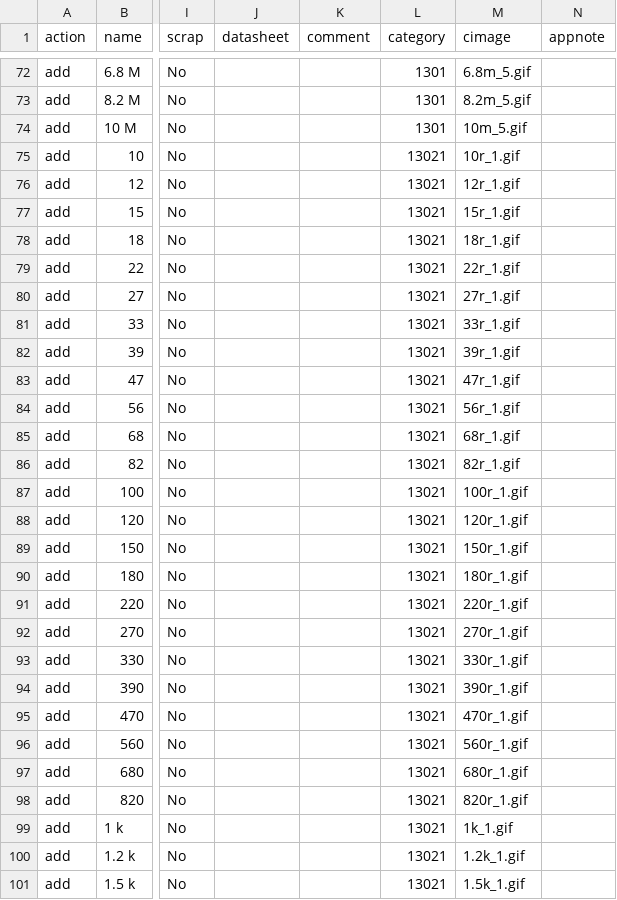
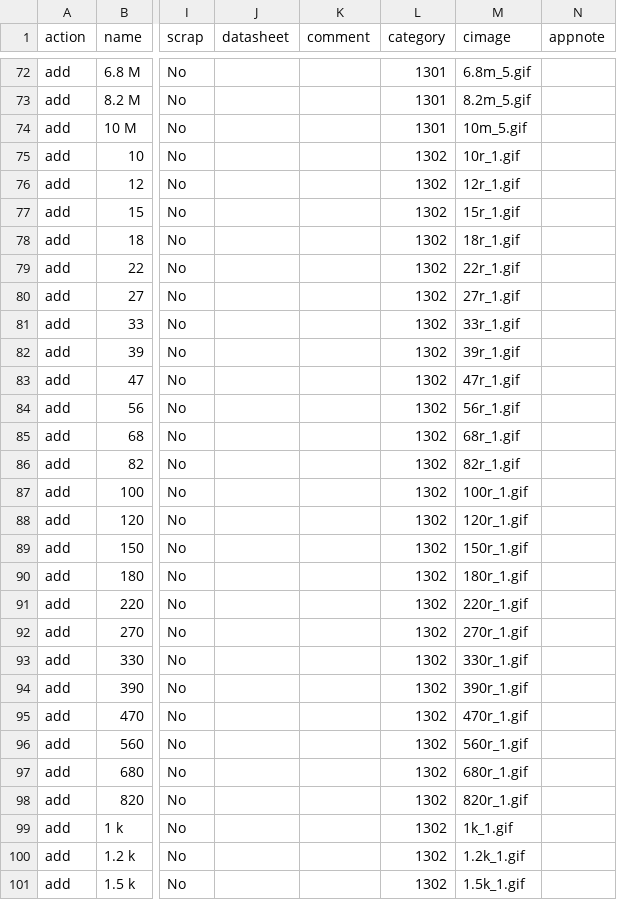
Before and after one commit to mickecamino/ECDBpersonalV2, a CSV file: Components - to import/Resistors E12 - 0,25W 5% and 1%.csv, drawn as a sheet; only a part is shown, gaps mark what is left out; the diff covers the shown part only; the diff names each change by its address in the sheet, - before the commit and + after, or states it on an @@ line.

Commit message:
Update Resistors E12 - 0,25W 5% and 1%.csv

```diff
--- a/Components - to import/Resistors E12 - 0,25W 5% and 1%.csv
+++ b/Components - to import/Resistors E12 - 0,25W 5% and 1%.csv
-L75:L101 (category): 13021
+L75:L101 (category): 1302
```
Also changed, not shown: 46 edited cells elsewhere in this file.
